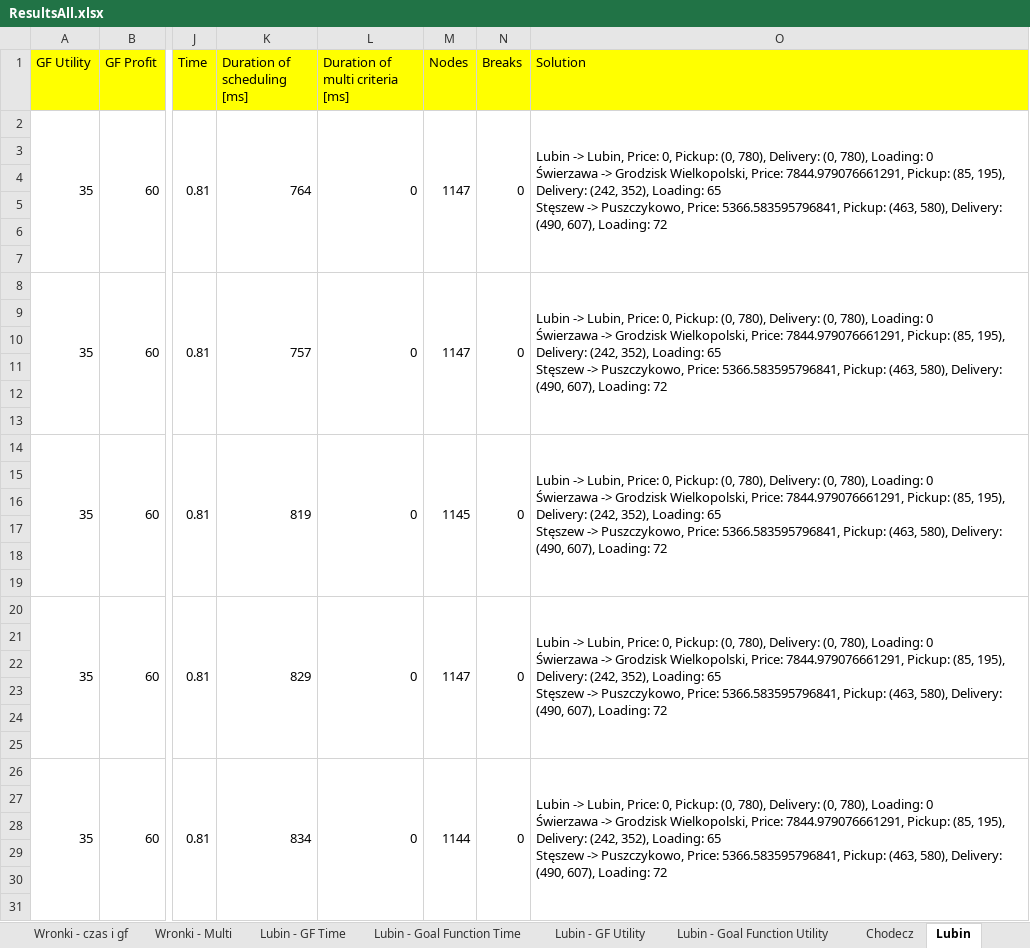
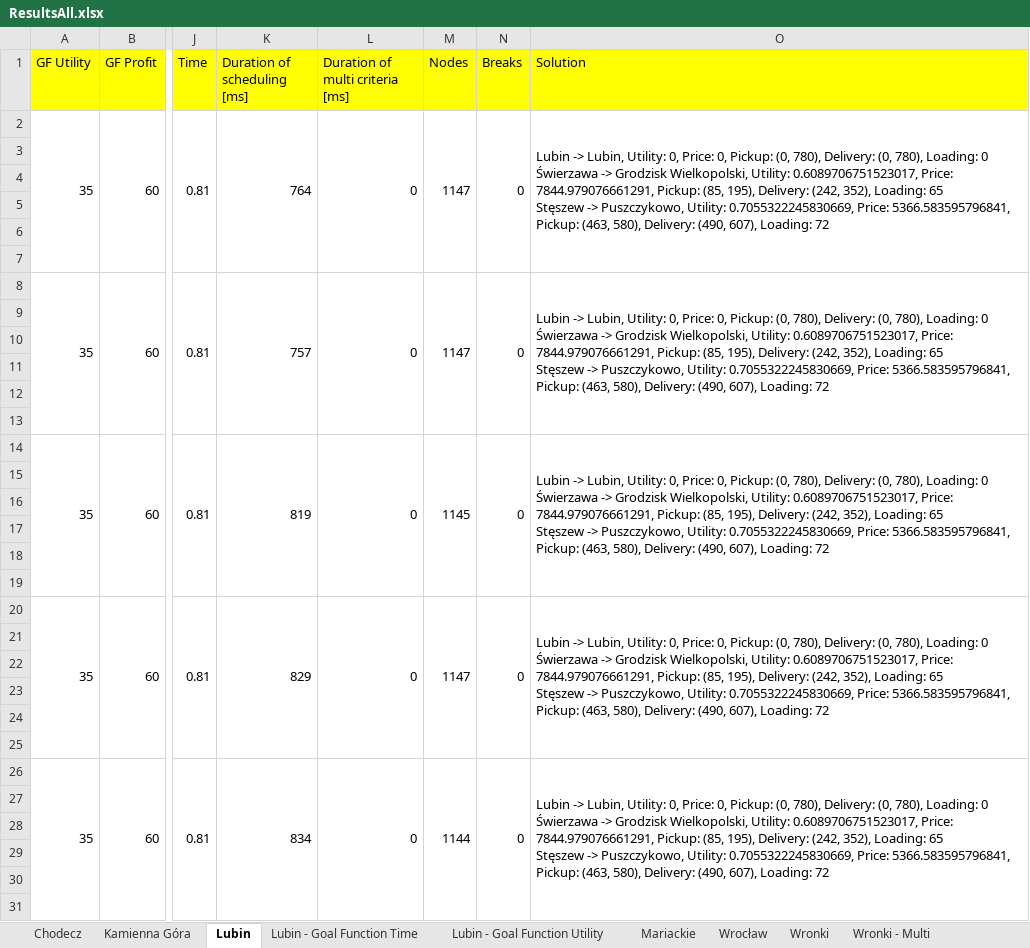
Before and after one commit to Drucia/ResearchPlatform, an Excel workbook: ResultFormatter/ResultsAll.xlsx, sheet Lubin, drawn as a sheet; only a part is shown, gaps mark what is left out; values as stored, in another font and other column widths than the file's, no borders; ↵ is a line break in a cell; the diff covers the shown part only; the diff names each change by its address in the sheet, - before the commit and + after, or states it on an @@ line.

```diff
--- a/ResultFormatter/ResultsAll.xlsx (sheet Lubin)
+++ b/ResultFormatter/ResultsAll.xlsx (sheet Lubin)
-sheet tab: Wronki - czas i gf
-sheet tab: Lubin - GF Time
-sheet tab: Lubin - GF Utility
@@ sheet tab order changed: Chodecz | Kamienna Góra | Lubin | Lubin - Goal Function Time | Lubin - Goal Function Utility | Mariackie | Wrocław | Wronki | Wronki - Multi @@
-O2 (Solution): …-> Lubin, Price: 0, Pickup: (0, 780), Delivery: (0, 780), Loading: 0 ↵ Świerzawa -> Grodzisk Wielkopolski, Price: 7844.979076661291, Pickup: (85, 195), Delivery: (242, 352), Loading: 65 ↵ Stęszew -> Puszczykowo, Price: 5366.583595796841,…
+O2 (Solution): …-> Lubin, Utility: 0, Price: 0, Pickup: (0, 780), Delivery: (0, 780), Loading: 0 ↵ Świerzawa -> Grodzisk Wielkopolski, Utility: 0.6089706751523017, Price: 7844.979076661291, Pickup: (85, 195), Delivery: (242, 352), Loading: 65 ↵ Stęszew -> Puszczykowo, Utility: 0.7055322245830669, Price: 5366.583595796841,…
-O8 (Solution): …-> Lubin, Price: 0, Pickup: (0, 780), Delivery: (0, 780), Loading: 0 ↵ Świerzawa -> Grodzisk Wielkopolski, Price: 7844.979076661291, Pickup: (85, 195), Delivery: (242, 352), Loading: 65 ↵ Stęszew -> Puszczykowo, Price: 5366.583595796841,…
+O8 (Solution): …-> Lubin, Utility: 0, Price: 0, Pickup: (0, 780), Delivery: (0, 780), Loading: 0 ↵ Świerzawa -> Grodzisk Wielkopolski, Utility: 0.6089706751523017, Price: 7844.979076661291, Pickup: (85, 195), Delivery: (242, 352), Loading: 65 ↵ Stęszew -> Puszczykowo, Utility: 0.7055322245830669, Price: 5366.583595796841,…
-O14 (Solution): …-> Lubin, Price: 0, Pickup: (0, 780), Delivery: (0, 780), Loading: 0 ↵ Świerzawa -> Grodzisk Wielkopolski, Price: 7844.979076661291, Pickup: (85, 195), Delivery: (242, 352), Loading: 65 ↵ Stęszew -> Puszczykowo, Price: 5366.583595796841,…
+O14 (Solution): …-> Lubin, Utility: 0, Price: 0, Pickup: (0, 780), Delivery: (0, 780), Loading: 0 ↵ Świerzawa -> Grodzisk Wielkopolski, Utility: 0.6089706751523017, Price: 7844.979076661291, Pickup: (85, 195), Delivery: (242, 352), Loading: 65 ↵ Stęszew -> Puszczykowo, Utility: 0.7055322245830669, Price: 5366.583595796841,…
-O20 (Solution): …-> Lubin, Price: 0, Pickup: (0, 780), Delivery: (0, 780), Loading: 0 ↵ Świerzawa -> Grodzisk Wielkopolski, Price: 7844.979076661291, Pickup: (85, 195), Delivery: (242, 352), Loading: 65 ↵ Stęszew -> Puszczykowo, Price: 5366.583595796841,…
+O20 (Solution): …-> Lubin, Utility: 0, Price: 0, Pickup: (0, 780), Delivery: (0, 780), Loading: 0 ↵ Świerzawa -> Grodzisk Wielkopolski, Utility: 0.6089706751523017, Price: 7844.979076661291, Pickup: (85, 195), Delivery: (242, 352), Loading: 65 ↵ Stęszew -> Puszczykowo, Utility: 0.7055322245830669, Price: 5366.583595796841,…
-O26 (Solution): …-> Lubin, Price: 0, Pickup: (0, 780), Delivery: (0, 780), Loading: 0 ↵ Świerzawa -> Grodzisk Wielkopolski, Price: 7844.979076661291, Pickup: (85, 195), Delivery: (242, 352), Loading: 65 ↵ Stęszew -> Puszczykowo, Price: 5366.583595796841,…
+O26 (Solution): …-> Lubin, Utility: 0, Price: 0, Pickup: (0, 780), Delivery: (0, 780), Loading: 0 ↵ Świerzawa -> Grodzisk Wielkopolski, Utility: 0.6089706751523017, Price: 7844.979076661291, Pickup: (85, 195), Delivery: (242, 352), Loading: 65 ↵ Stęszew -> Puszczykowo, Utility: 0.7055322245830669, Price: 5366.583595796841,…
```
Also changed, not shown: 139 edited cells elsewhere in this sheet, sheet Kamienna Góra, sheet Lubin - Goal Function Utility, sheet Mariackie, sheet Wronki, sheet Chodecz, sheet Wrocław, 2 more sheets, other sheet tabs, charts or pictures, 7 other files.
